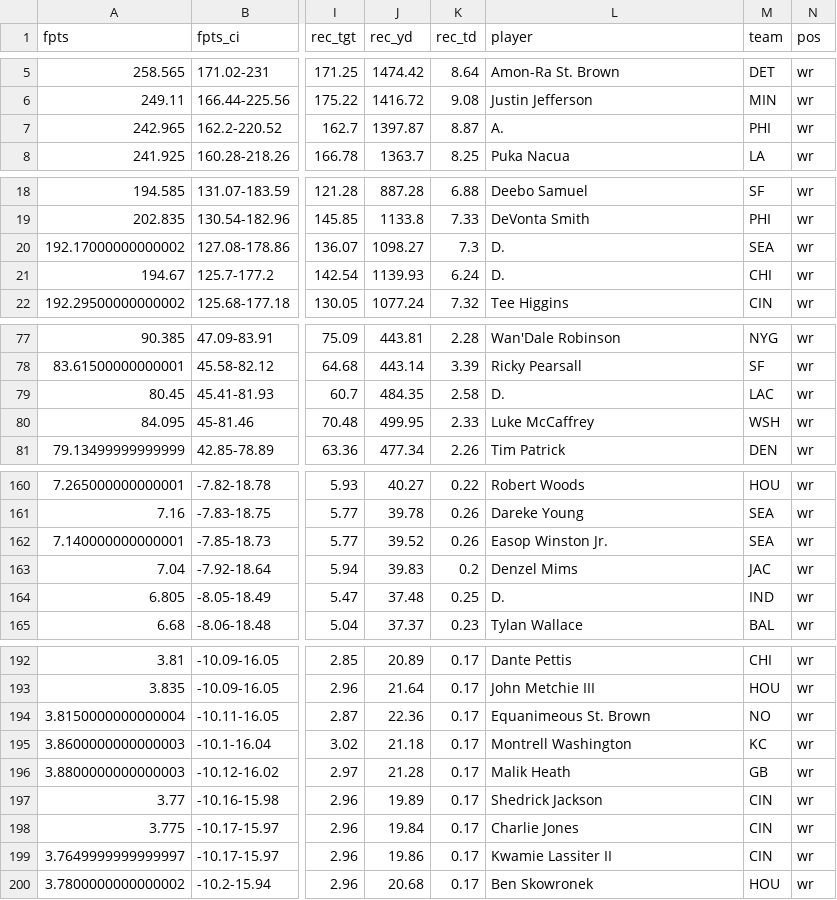
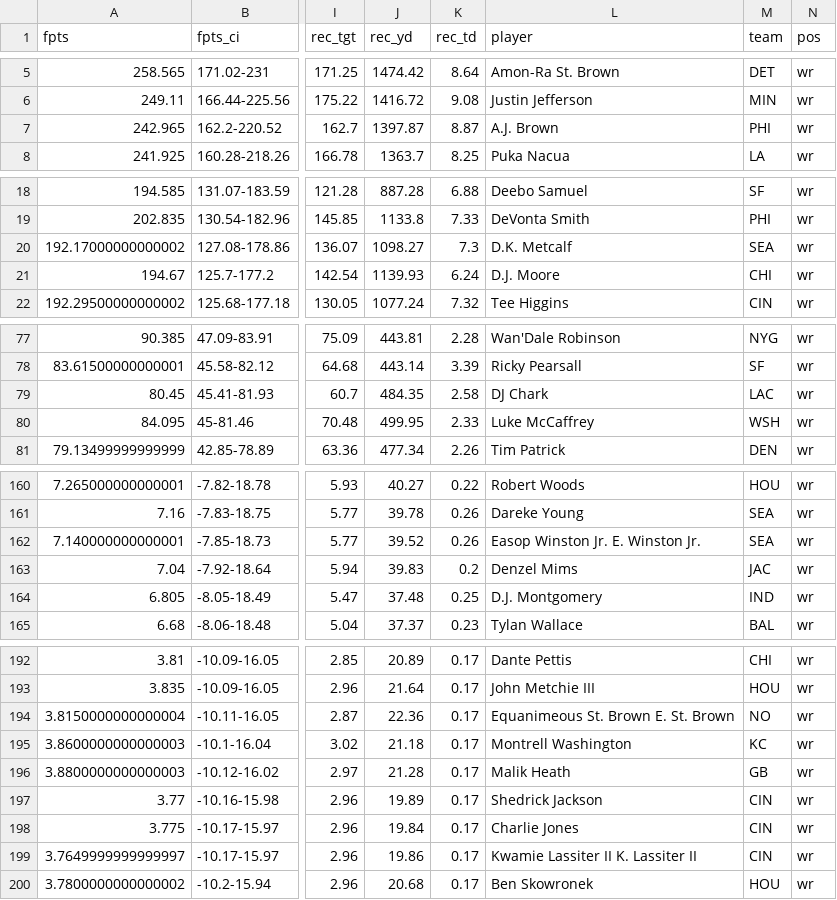
Before and after one commit to amehtaSF/fantasy_football_2024, a CSV file: data/proj_scrape/numberfire/wr_projections.csv, drawn as a sheet; only a part is shown, gaps mark what is left out; the diff covers the shown part only; the diff names each change by its address in the sheet, - before the commit and + after, or states it on an @@ line.

```diff
--- a/data/proj_scrape/numberfire/wr_projections.csv
+++ b/data/proj_scrape/numberfire/wr_projections.csv
-L7 (player): A.
+L7 (player): A.J. Brown
-L20 (player): D.
+L20 (player): D.K. Metcalf
-L21 (player): D.
+L21 (player): D.J. Moore
-L79 (player): D.
+L79 (player): DJ Chark
-L162 (player): Easop Winston Jr.
+L162 (player): Easop Winston Jr. E. Winston Jr.
-L164 (player): D.
+L164 (player): D.J. Montgomery
-L194 (player): Equanimeous St. Brown
+L194 (player): Equanimeous St. Brown E. St. Brown
-L199 (player): Kwamie Lassiter II
+L199 (player): Kwamie Lassiter II K. Lassiter II
```
Also changed, not shown: 6 edited cells elsewhere in this file, data/proj_scrape/cbs/DEF_projections.csv, data/proj_scrape/espn/DEF_projections.csv, 52 other files.
